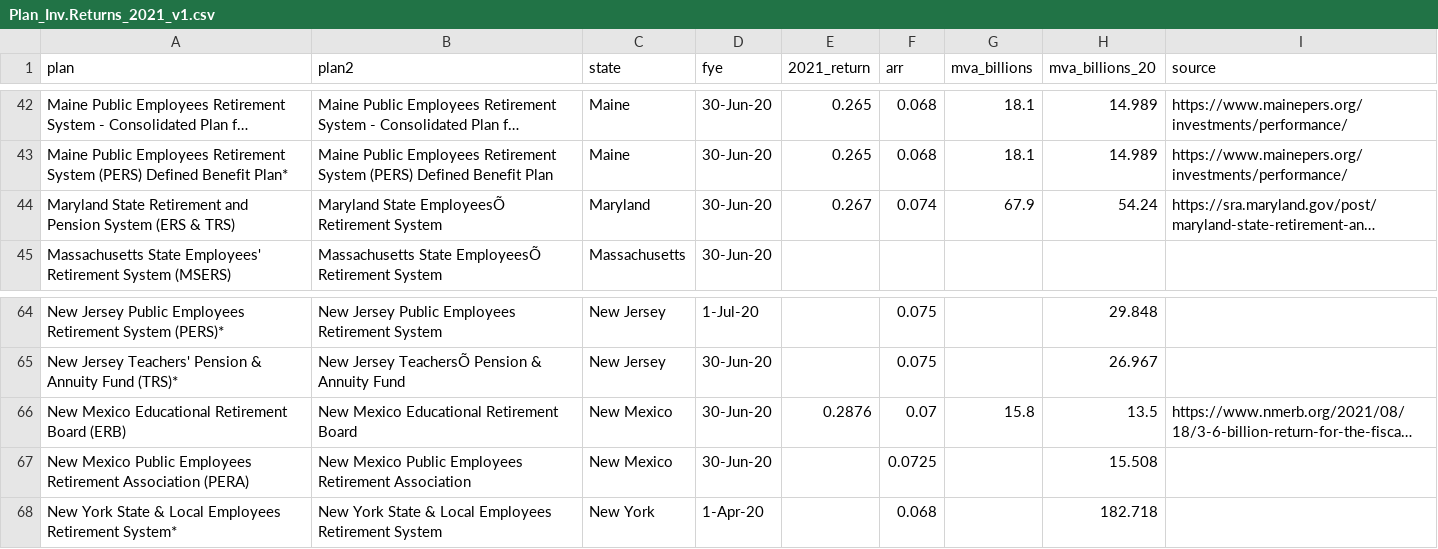
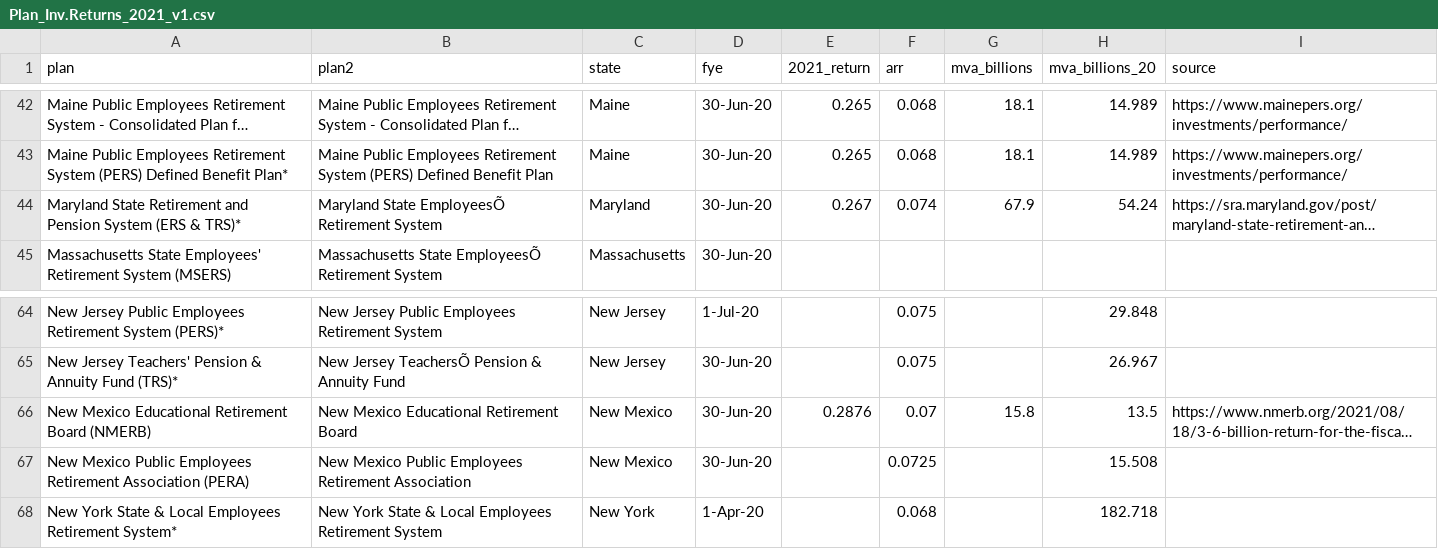
Before and after one commit to ReasonFoundation/databaseR, a CSV file: apps/Plan_Inv.Returns_2021_v1.csv, drawn as a sheet; only a part is shown, gaps mark what is left out; long unchanged cells end in …; the diff names each change by its address in the sheet, - before the commit and + after, or states it on an @@ line.

Commit message:
Add files via upload

```diff
--- a/apps/Plan_Inv.Returns_2021_v1.csv
+++ b/apps/Plan_Inv.Returns_2021_v1.csv
-A44 (plan): …(ERS & TRS)
+A44 (plan): …(ERS & TRS)*
-A66 (plan): …Retirement Board (ERB)
+A66 (plan): …Retirement Board (NMERB)
```
